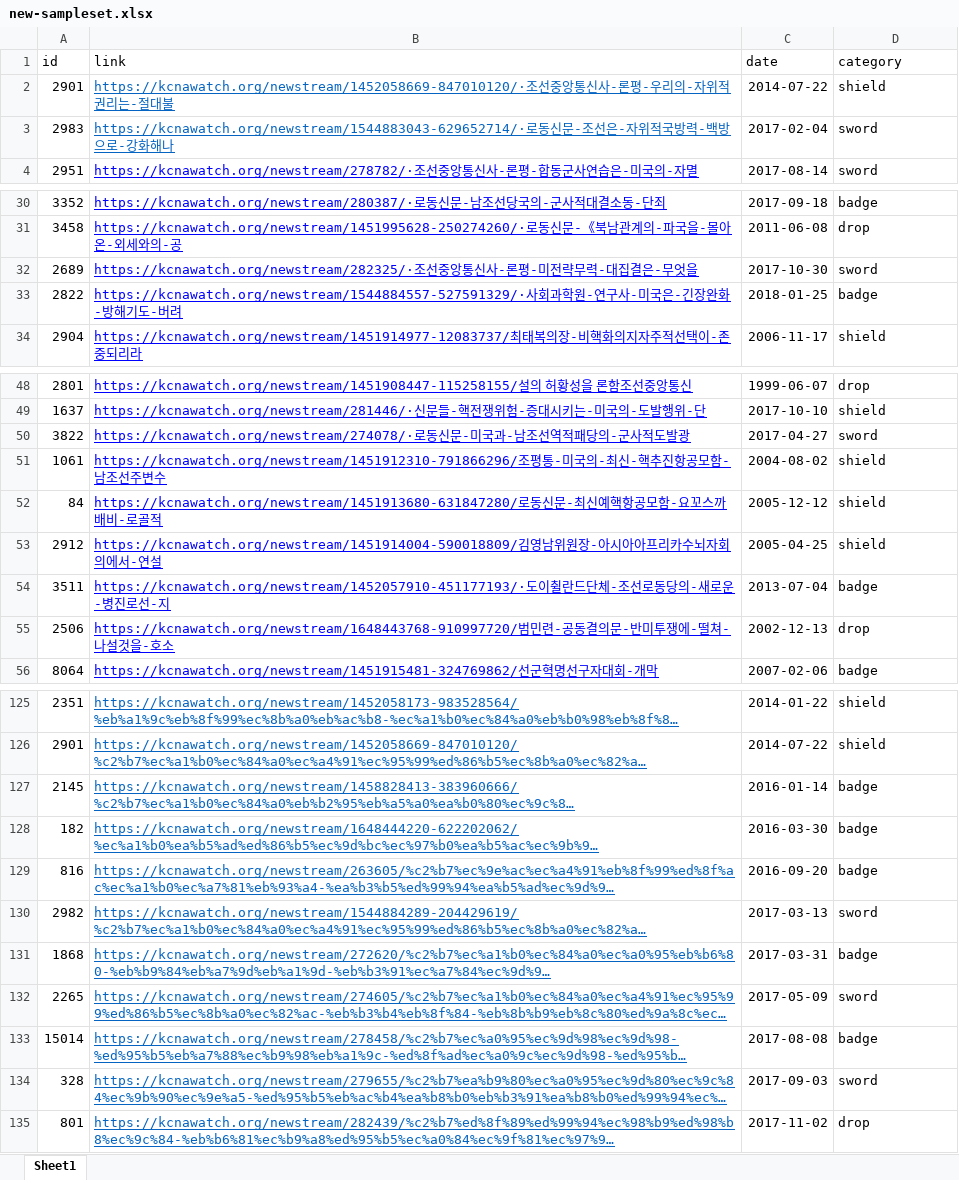
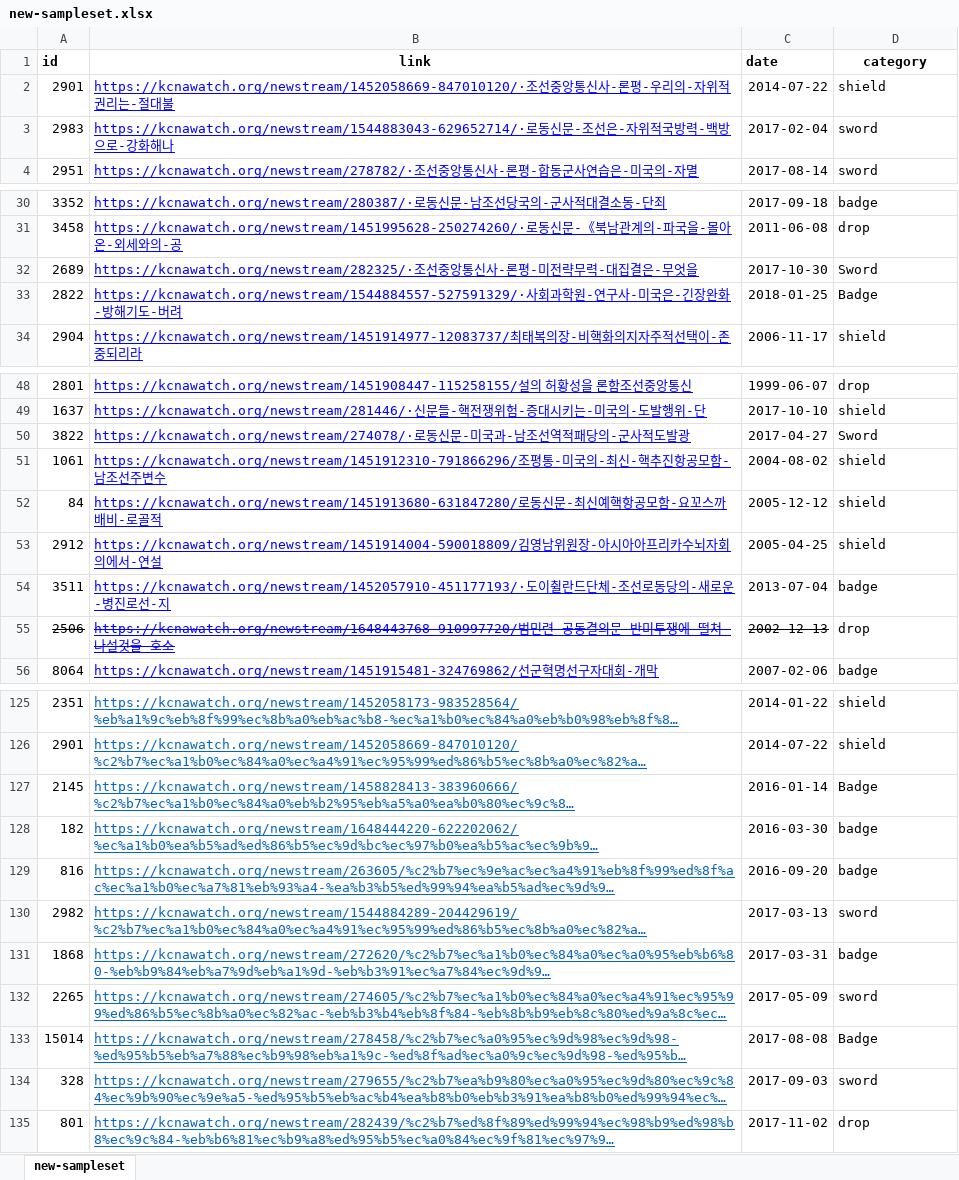
Before and after one commit to syakante/nk-statements, an Excel workbook: new-sampleset.xlsx, sheet new-sampleset, drawn as a sheet; only a part is shown, gaps mark what is left out; long unchanged cells end in …; values as stored, in another font and other column widths than the file's, no borders; the diff names each change by its address in the sheet, - before the commit and + after, or states it on an @@ line.

```diff
--- a/new-sampleset.xlsx (sheet new-sampleset)
+++ b/new-sampleset.xlsx (sheet new-sampleset)
-sheet tab: Sheet1
+sheet tab: new-sampleset
-A1:D1 bold: off
+A1:D1 bold: on
-B1 alignment: left
+B1 alignment: center
-D1 alignment: left
+D1 alignment: center
-B2:B3 text colour: #0563C1
+B2:B3 text colour: #0000FF
-D32 (category): sword
+D32 (category): Sword
-D33 (category): badge
+D33 (category): Badge
-D50 (category): sword
+D50 (category): Sword
-A55:C55 strikethrough: off
+A55:C55 strikethrough: on
-D127 (category): badge
+D127 (category): Badge
-D133 (category): badge
+D133 (category): Badge
```
Also changed, not shown: nlpy/fasttext_files/shield_test.xlsx, nlpy/fasttext_files/shield_train.xlsx, 44 other files.
